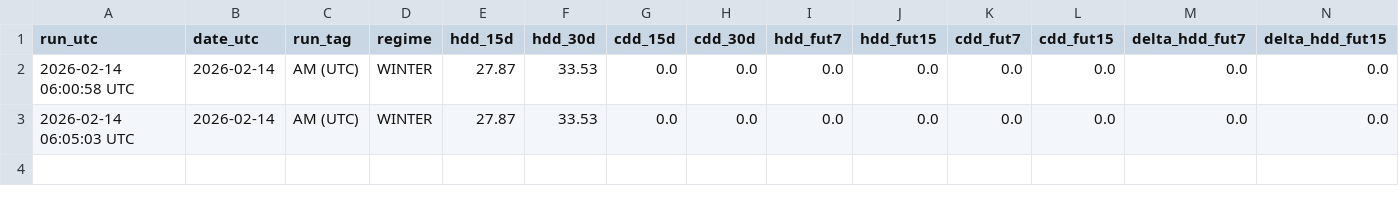
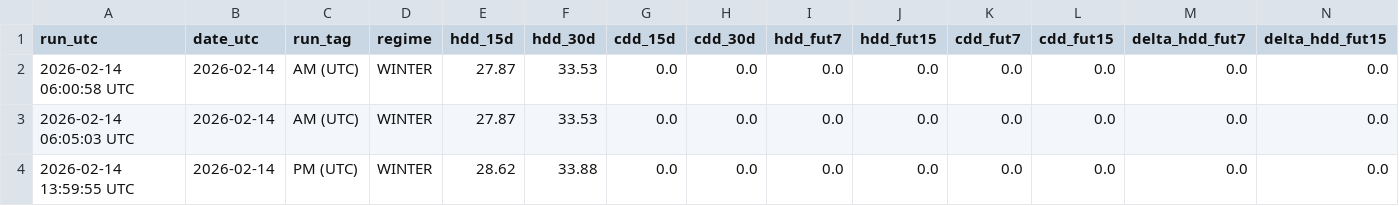
Before and after one commit to williehsu-design/ng-hdd, a CSV file: ng_composite_data.csv, drawn as a sheet; only a part is shown; rows hold the shown columns only; the diff names each change by its address in the sheet, - before the commit and + after, or states it on an @@ line.

```diff
--- a/ng_composite_data.csv
+++ b/ng_composite_data.csv
+row 4: 2026-02-14 13:59:55 UTC | 2026-02-14 | PM (UTC) | WINTER | 28.62 | 33.88 | 0.0 | 0.0 | 0.0 | 0.0 | 0.0 | 0.0 | 0.0 | 0.0
```
Also changed, not shown: 1 other file.
